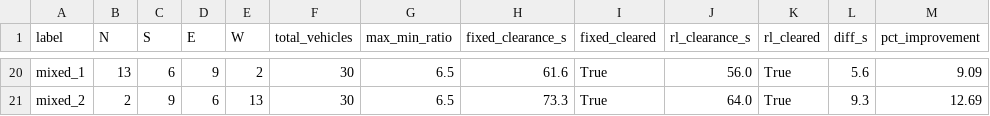
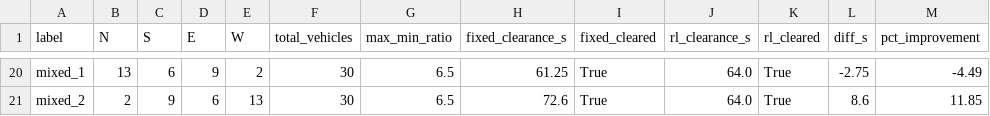
Before and after one commit to KafkaToKalki-MafiaBoss/UrbanFlow, a CSV file: clearance_batch_results_v2.csv, drawn as a sheet; only a part is shown, gaps mark what is left out; the diff covers the shown part only; the diff names each change by its address in the sheet, - before the commit and + after, or states it on an @@ line.

```diff
--- a/clearance_batch_results_v2.csv
+++ b/clearance_batch_results_v2.csv
-H20 (fixed_clearance_s): 61.6
+H20 (fixed_clearance_s): 61.25
-J20 (rl_clearance_s): 56.0
+J20 (rl_clearance_s): 64.0
-L20 (diff_s): 5.6
+L20 (diff_s): -2.75
-M20 (pct_improvement): 9.09
+M20 (pct_improvement): -4.49
-H21 (fixed_clearance_s): 73.3
+H21 (fixed_clearance_s): 72.6
-L21 (diff_s): 9.3
+L21 (diff_s): 8.6
-M21 (pct_improvement): 12.69
+M21 (pct_improvement): 11.85
```
Also changed, not shown: 67 edited cells elsewhere in this file, 6 other files.
